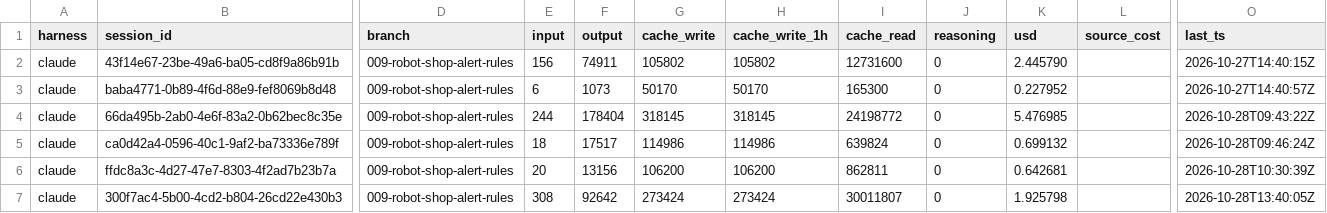
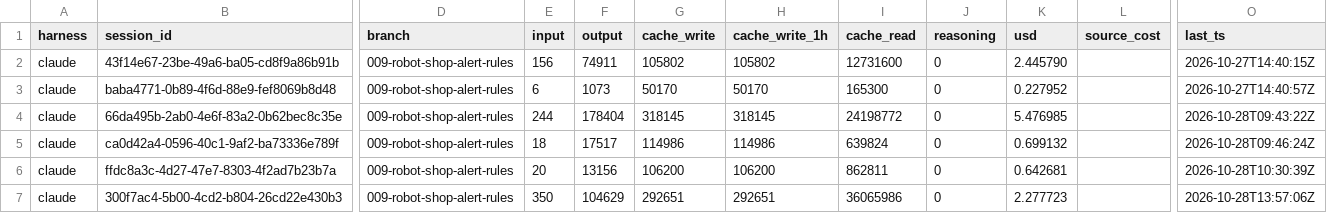
Before and after one commit to infracloudio/sre-stack, a TSV file: specs/009-robot-shop-alert-rules/usage.tsv, drawn as a sheet; only a part is shown, gaps mark what is left out; the diff names each change by its address in the sheet, - before the commit and + after, or states it on an @@ line.

```diff
--- a/specs/009-robot-shop-alert-rules/usage.tsv
+++ b/specs/009-robot-shop-alert-rules/usage.tsv
-E7 (input): 308
+E7 (input): 350
-F7 (output): 92642
+F7 (output): 104629
-G7 (cache_write): 273424
+G7 (cache_write): 292651
-H7 (cache_write_1h): 273424
+H7 (cache_write_1h): 292651
-I7 (cache_read): 30011807
+I7 (cache_read): 36065986
-K7 (usd): 1.925798
+K7 (usd): 2.277723
-O7 (last_ts): 2026-10-28T13:40:05Z
+O7 (last_ts): 2026-10-28T13:57:06Z
```
Also changed, not shown: 2 other files.
